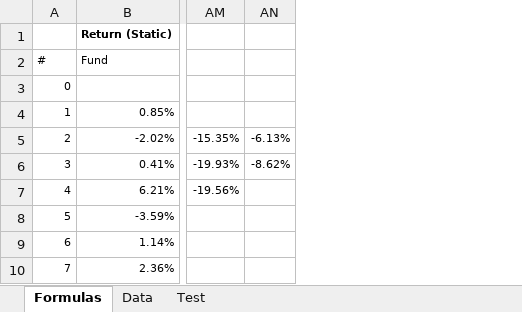
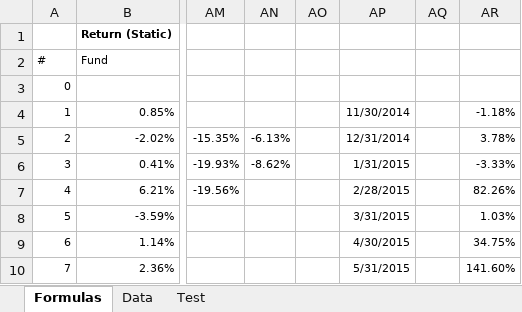
Before and after one commit to chris-kc-cheng/ftk-excel, an Excel workbook: ftk.xlsx, sheet Formulas, drawn as a sheet; only a part is shown, gaps mark what is left out; values as stored, in another font and other column widths than the file's, no borders; the diff names each change by its address in the sheet, - before the commit and + after, or states it on an @@ line.

```diff
--- a/ftk.xlsx (sheet Formulas)
+++ b/ftk.xlsx (sheet Formulas)
+column AO, empty
+column AP, rows 4-10: 11/30/2014 | 12/31/2014 | 1/31/2015 | 2/28/2015 | 3/31/2015 | 4/30/2015 | 5/31/2015
+column AQ, empty
+column AR, rows 4-10: -1.18% | 3.78% | -3.33% | 82.26% | 1.03% | 34.75% | 141.60%
```
Also changed, not shown: sheet Test, 1 other file.
